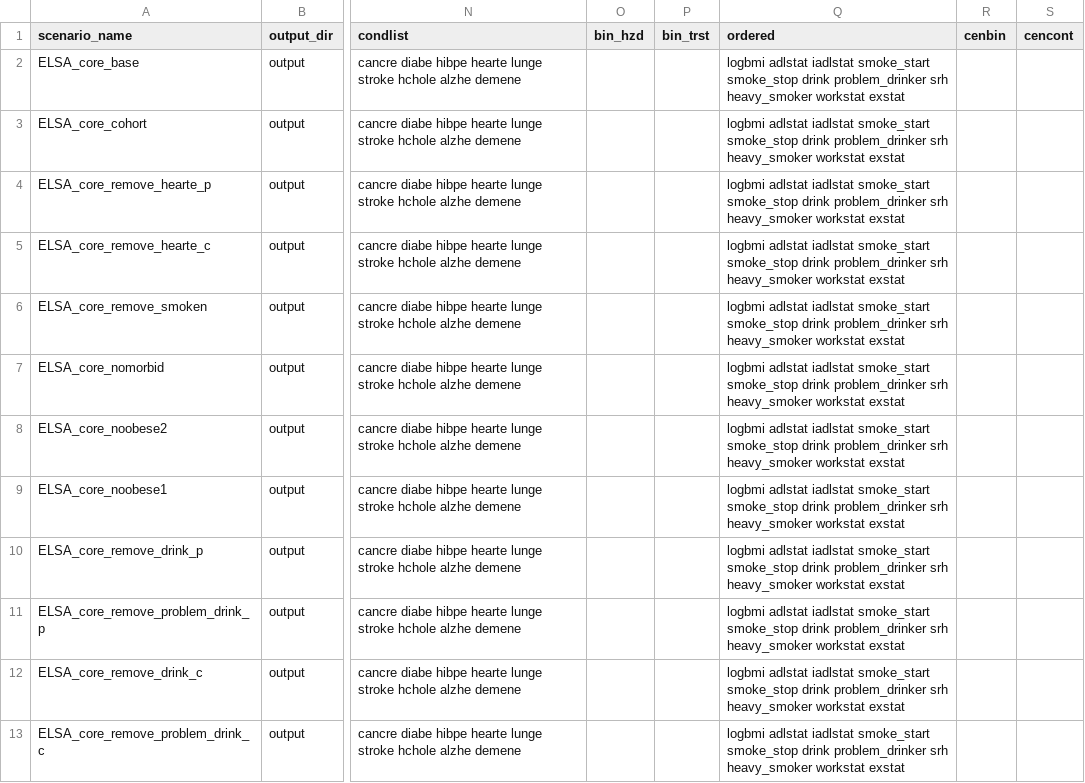
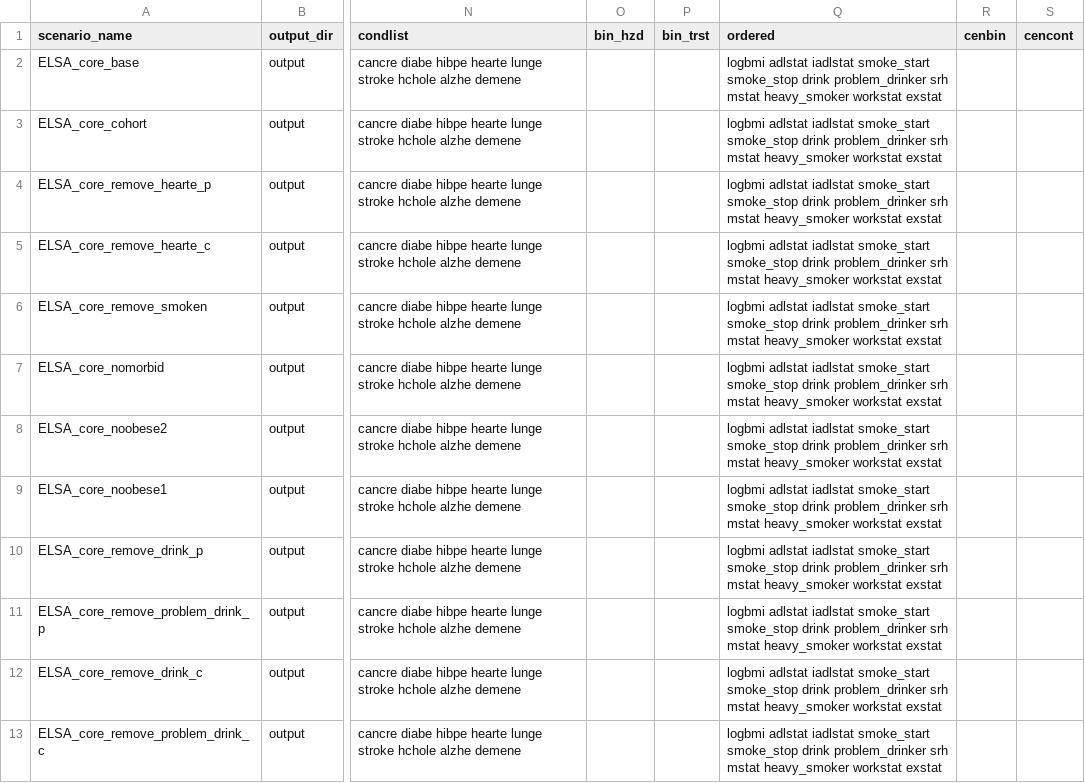
Before and after one commit to ld-archer/E_FEM, a CSV file: ELSA_core_scen.csv, drawn as a sheet; only a part is shown, gaps mark what is left out; the diff names each change by its address in the sheet, - before the commit and + after, or states it on an @@ line.

```diff
--- a/ELSA_core_scen.csv
+++ b/ELSA_core_scen.csv
-Q2:Q13 (ordered): …problem_drinker srh heavy_smoker workstat…
+Q2:Q13 (ordered): …problem_drinker srh mstat heavy_smoker workstat…
```
Also changed, not shown: ELSA_core_complete.csv, ELSA_roc_validation.csv, 16 other files.
